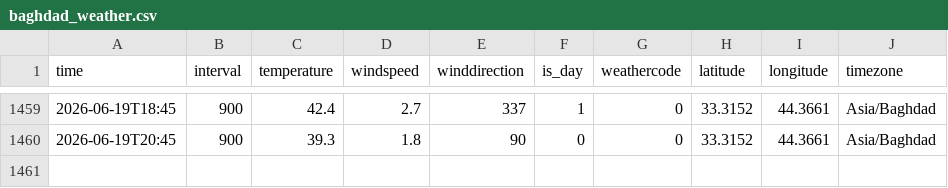
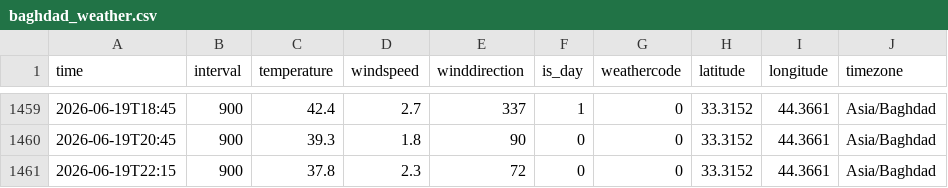
Before and after one commit to fahedalhanawi2-wq/Baghdad-Data-Pipeline, a CSV file: baghdad_weather.csv, drawn as a sheet; only a part is shown, gaps mark what is left out.

```diff
--- a/baghdad_weather.csv
+++ b/baghdad_weather.csv
@@ -1460 +1460,2 @@ time,interval,temperature,windspeed,winddirection,is_day,weathercode,latitude,lo
 2026-06-19T20:45,900,39.3,1.8,90,0,0,33.3152,44.3661,Asia/Baghdad
+2026-06-19T22:15,900,37.8,2.3,72,0,0,33.3152,44.3661,Asia/Baghdad
```
